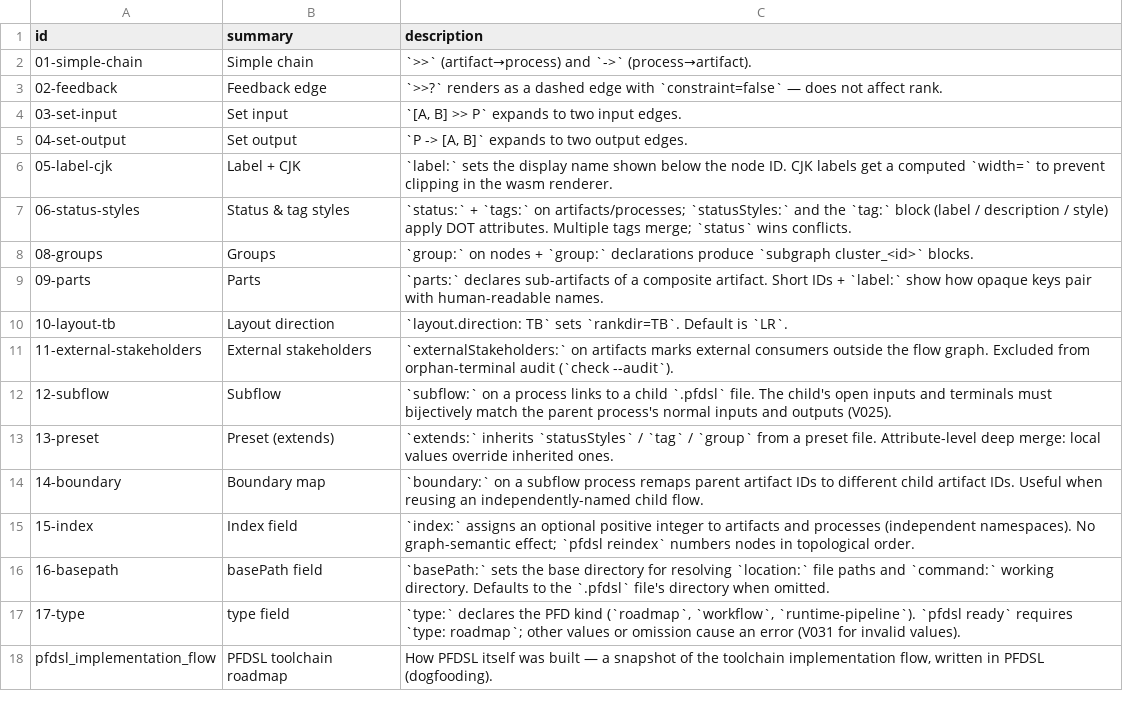
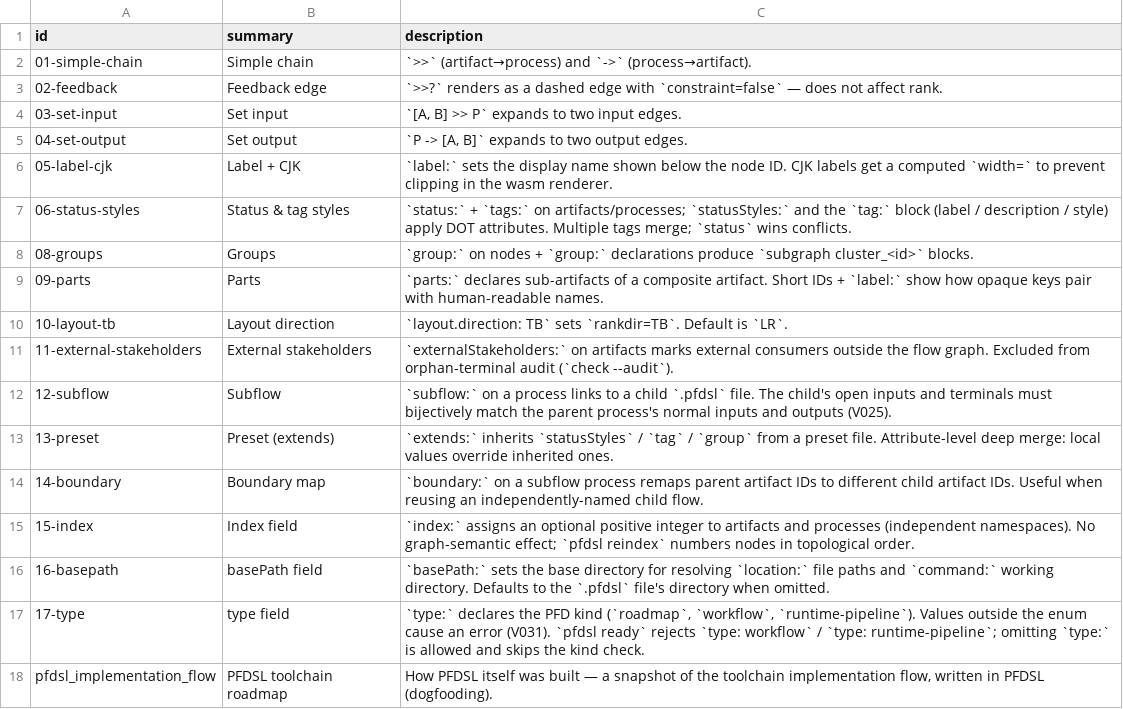
Before and after one commit to takasek/pfdsl, a TSV file: docs/samples/samples.tsv, drawn as a sheet.

```diff
--- a/docs/samples/samples.tsv
+++ b/docs/samples/samples.tsv
@@ -16,3 +16,3 @@ id	summary	description
 16-basepath	basePath field	`basePath:` sets the base directory for resolving `location:` file paths and `command:` working directory. Defaults to the `.pfdsl` file's directory when omitted.
-17-type	type field	`type:` declares the PFD kind (`roadmap`, `workflow`, `runtime-pipeline`). `pfdsl ready` requires `type: roadmap`; other values or omission cause an error (V031 for invalid values).
+17-type	type field	`type:` declares the PFD kind (`roadmap`, `workflow`, `runtime-pipeline`). Values outside the enum cause an error (V031). `pfdsl ready` rejects `type: workflow` / `type: runtime-pipeline`; omitting `type:` is allowed and skips the kind check.
 pfdsl_implementation_flow	PFDSL toolchain roadmap	How PFDSL itself was built — a snapshot of the toolchain implementation flow, written in PFDSL (dogfooding).
```
Also changed, not shown: 2 other files.
